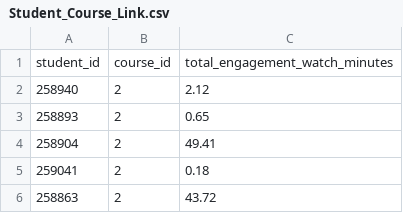
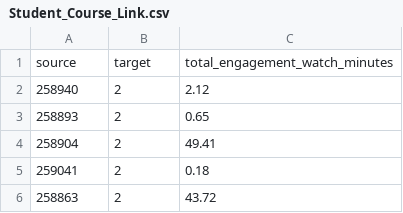
Before and after one commit to HuyJonesNguyen/DATA365-Engagement-Network-Visualization, a CSV file: Student_Course_Link.csv, drawn as a sheet; only a part is shown.

Commit message:
Update Student_Course_Link.csv

```diff
--- a/Student_Course_Link.csv
+++ b/Student_Course_Link.csv
@@ -1,2 +1,2 @@
-student_id,course_id,total_engagement_watch_minutes
+source,target,total_engagement_watch_minutes
 258940,2,2.12
```
